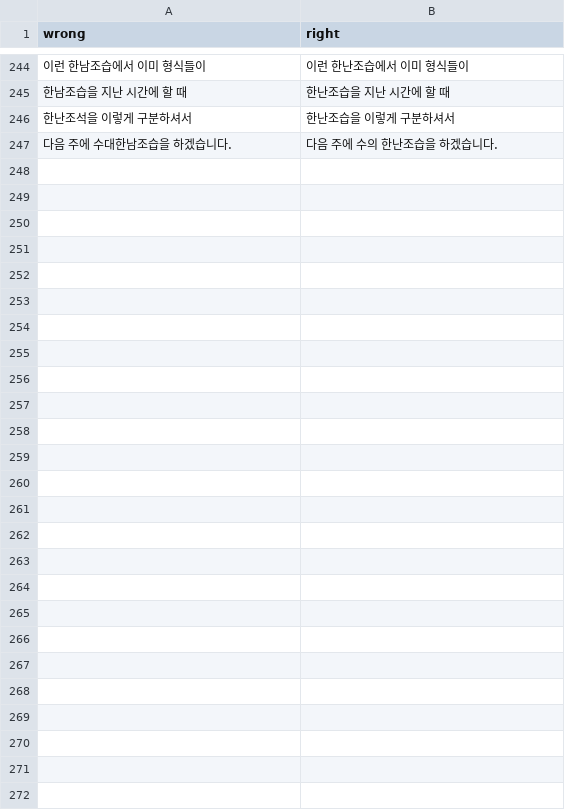
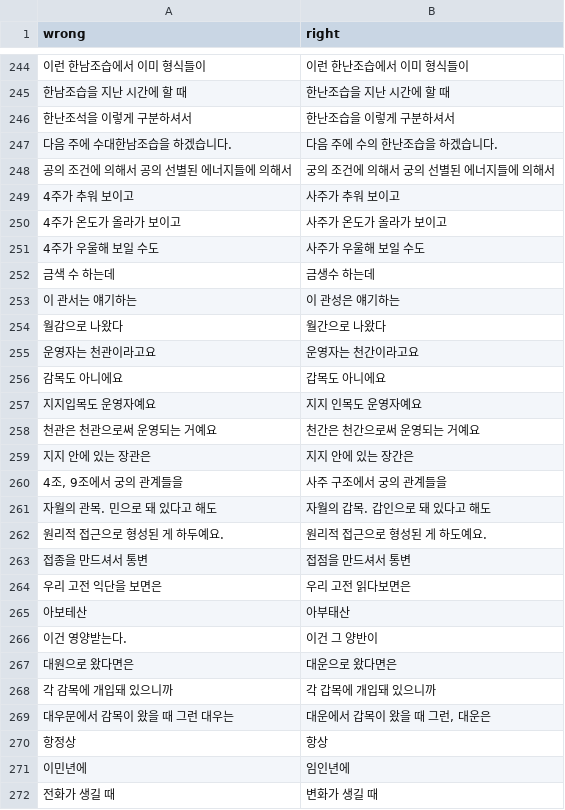
Before and after one commit to banpojihyo/saju-korean-lecture-transcriber, a CSV file: dict/topics/saju/replace.csv, drawn as a sheet; only a part is shown, gaps mark what is left out; the diff names each change by its address in the sheet, - before the commit and + after, or states it on an @@ line.

```diff
--- a/dict/topics/saju/replace.csv
+++ b/dict/topics/saju/replace.csv
+row 248: 공의 조건에 의해서 공의 선별된 에너지들에 의해서 | 궁의 조건에 의해서 궁의 선별된 에너지들에 의해서
+row 249: 4주가 추워 보이고 | 사주가 추워 보이고
+row 250: 4주가 온도가 올라가 보이고 | 사주가 온도가 올라가 보이고
+row 251: 4주가 우울해 보일 수도 | 사주가 우울해 보일 수도
+row 252: 금색 수 하는데 | 금생수 하는데
+row 253: 이 관서는 얘기하는 | 이 관성은 얘기하는
+row 254: 월감으로 나왔다 | 월간으로 나왔다
+row 255: 운영자는 천관이라고요 | 운영자는 천간이라고요
+row 256: 감목도 아니에요 | 갑목도 아니에요
+row 257: 지지입목도 운영자예요 | 지지 인목도 운영자예요
+row 258: 천관은 천관으로써 운영되는 거예요 | 천간은 천간으로써 운영되는 거예요
+row 259: 지지 안에 있는 장관은 | 지지 안에 있는 장간은
+row 260: 4조, 9조에서 궁의 관계들을 | 사주 구조에서 궁의 관계들을
+row 261: 자월의 관목. 민으로 돼 있다고 해도 | 자월의 갑목. 갑인으로 돼 있다고 해도
+row 262: 원리적 접근으로 형성된 게 하두예요. | 원리적 접근으로 형성된 게 하도예요.
+row 263: 접종을 만드셔서 통변 | 접점을 만드셔서 통변
+row 264: 우리 고전 익단을 보면은 | 우리 고전 읽다보면은
+row 265: 아보테산 | 아부태산
+row 266: 이건 영양받는다. | 이건 그 양반이
+row 267: 대원으로 왔다면은 | 대운으로 왔다면은
+row 268: 각 감목에 개입돼 있으니까 | 각 갑목에 개입돼 있으니까
+row 269: 대우문에서 감목이 왔을 때 그런 대우는 | 대운에서 갑목이 왔을 때 그런, 대운은
+row 270: 항정상 | 항상
+row 271: 이민년에 | 임인년에
+row 272: 전화가 생길 때 | 변화가 생길 때
```
Also changed, not shown: dict/topics/saju/terms.csv, 10 other files.
